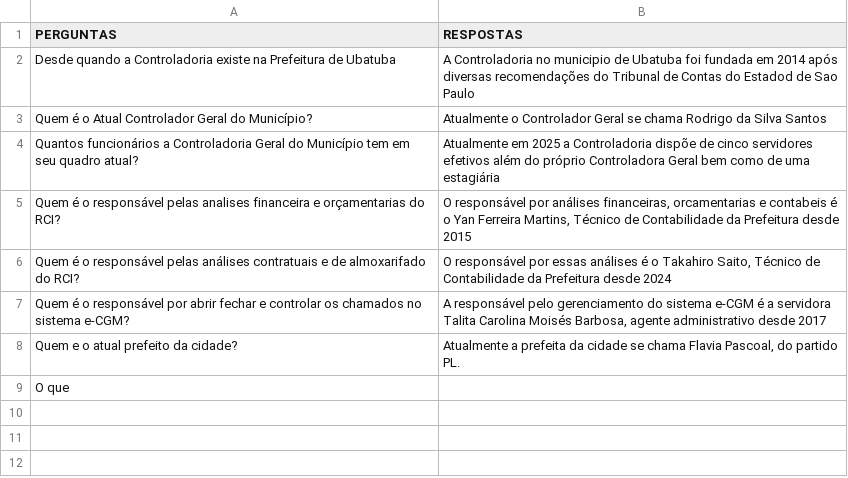
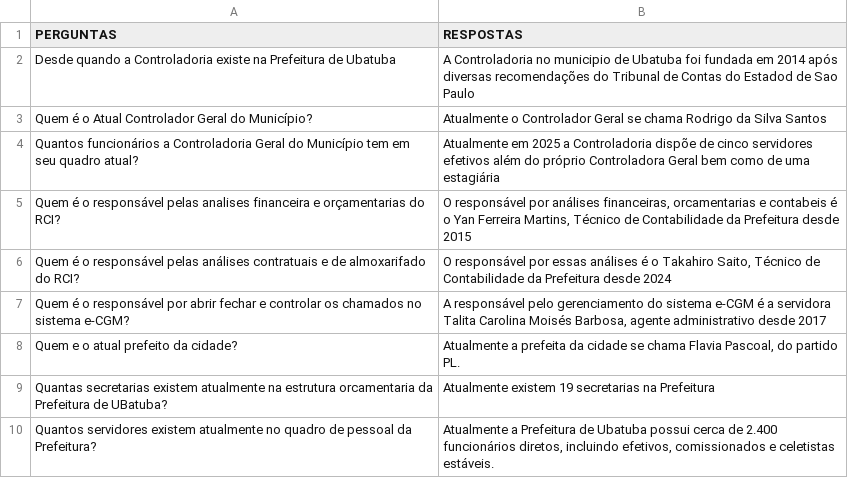
Before and after one commit to yanferreirame/OraculoCGM, a CSV file: basecontroladoria.csv, drawn as a sheet; removed rows and columns are numbered as before the commit, all else as after; the diff names each change by its address in the sheet, - before the commit and + after, or states it on an @@ line.

Commit message:
Update basecontroladoria.csv

```diff
--- a/basecontroladoria.csv
+++ b/basecontroladoria.csv
-row 9: O que
+row 9: Quantas secretarias existem atualmente na estrutura orcamentaria da Prefeitura de UBatuba? | Atualmente existem 19 secretarias na Prefeitura
+row 10: Quantos servidores existem atualmente no quadro de pessoal da Prefeitura? | Atualmente a Prefeitura de Ubatuba possui cerca de 2.400 funcionários diretos, incluindo efetivos, comissionados e celetistas estáveis.
```
